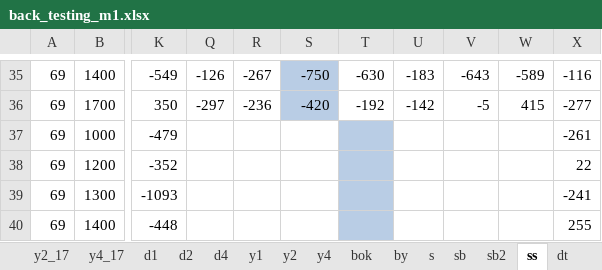
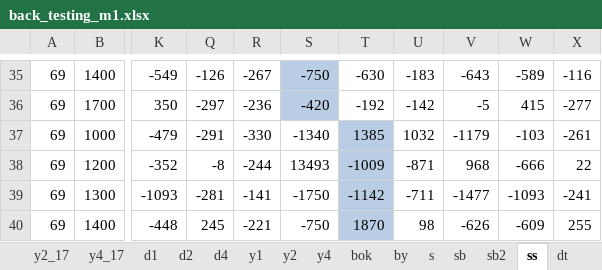
Before and after one commit to didw/kra, an Excel workbook: result/back_testing_m1.xlsx, sheet ss, drawn as a sheet; only a part is shown, gaps mark what is left out; values as stored, in another font and other column widths than the file's, no borders; conditional formats not drawn; the diff covers the shown part only; the diff names each change by its address in the sheet, - before the commit and + after, or states it on an @@ line.

```diff
--- a/result/back_testing_m1.xlsx (sheet ss)
+++ b/result/back_testing_m1.xlsx (sheet ss)
-Q37: (empty)
+Q37: -291
-R37: (empty)
+R37: -330
-S37: (empty)
+S37: -1340
-T37: (empty)
+T37: 1385
-U37: (empty)
+U37: 1032
-V37: (empty)
+V37: -1179
-W37: (empty)
+W37: -103
-Q38: (empty)
+Q38: -8
-R38: (empty)
+R38: -244
-S38: (empty)
+S38: 13493
-T38: (empty)
+T38: -1009
-U38: (empty)
+U38: -871
-V38: (empty)
+V38: 968
-W38: (empty)
+W38: -666
-Q39: (empty)
+Q39: -281
-R39: (empty)
+R39: -141
-S39: (empty)
+S39: -1750
-T39: (empty)
+T39: -1142
-U39: (empty)
+U39: -711
-V39: (empty)
+V39: -1477
-W39: (empty)
+W39: -1093
-Q40: (empty)
+Q40: 245
-R40: (empty)
+R40: -221
-S40: (empty)
+S40: -750
-T40: (empty)
+T40: 1870
-U40: (empty)
+U40: 98
-V40: (empty)
+V40: -626
-W40: (empty)
+W40: -609
```
Also changed, not shown: 49 edited cells elsewhere in this sheet.
